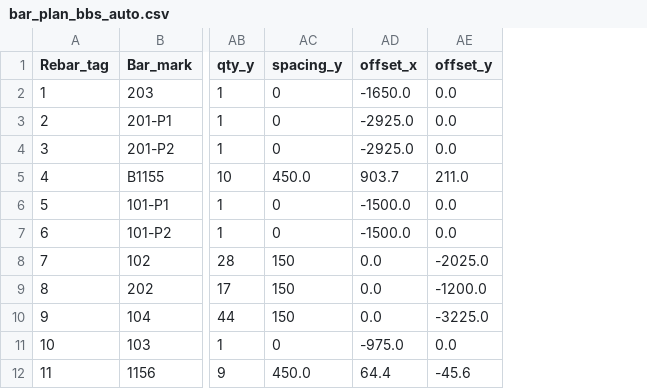
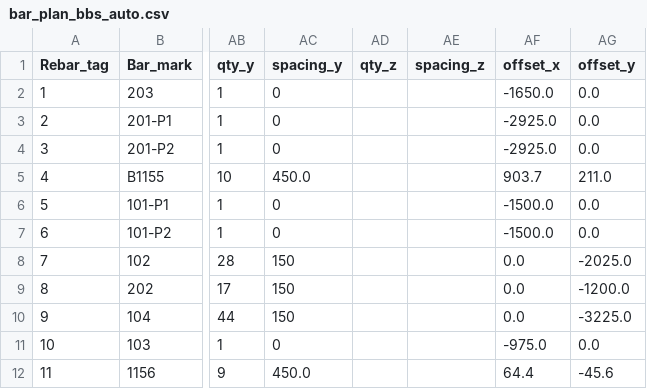
Before and after one commit to MichaelOcampo1104/barbending, a CSV file: inputs/bar_plan_bbs_auto.csv, drawn as a sheet; only a part is shown, gaps mark what is left out; the diff names each change by its address in the sheet, - before the commit and + after, or states it on an @@ line.

Commit message:
feat(columns): qty_z distribution, closed tie shape, VERT/TIE/STARTER DXF conventions
qty_z/spacing_z across CSV importer, shapes, and editor. New tie closed-loop shape (BS8666 51) with GUI Fit/defaults. DXF: VERT perimeter verticals, TIE stacked loops with NZ/SZ, STARTER bent dowels (outward legs, mirrored TOP, slab-free fallbacks), generator-tag fencing, perimeter pairing, smallest-first concrete tags. Samples: column_sample_800 (49 rows) refreshed; CHANGELOG updated.

```diff
--- a/inputs/bar_plan_bbs_auto.csv
+++ b/inputs/bar_plan_bbs_auto.csv
+column AD (qty_z), empty
+column AE (spacing_z), empty
```
Also changed, not shown: 11 other files.
